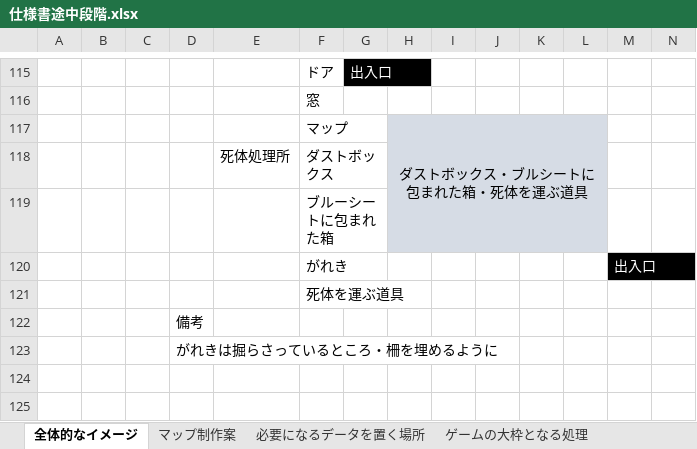
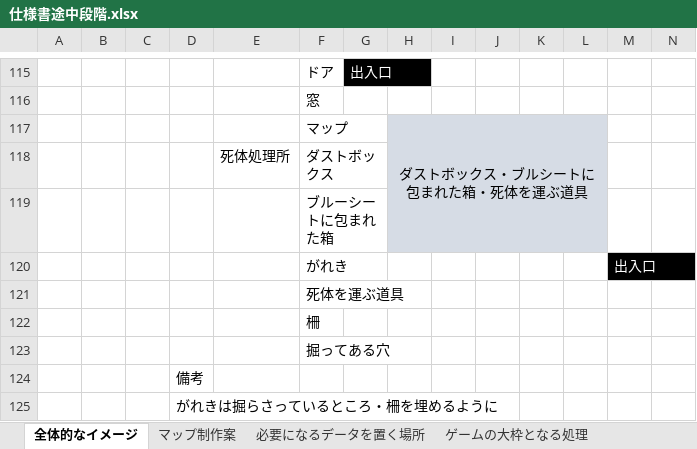
Before and after one commit to HorikawaShudai/Sh2ot_Toso, an Excel workbook: 仕様書途中段階.xlsx, sheet 全体的なイメージ, drawn as a sheet; only a part is shown, gaps mark what is left out; values as stored, in another font and other column widths than the file's, no borders; charts and pictures not drawn; rows hold the shown columns only; the diff names each change by its address in the sheet, - before the commit and + after, or states it on an @@ line.

Commit message:
必要素材を追加

```diff
--- a/仕様書途中段階.xlsx (sheet 全体的なイメージ)
+++ b/仕様書途中段階.xlsx (sheet 全体的なイメージ)
+row 122:  |  |  |  |  | 柵
+row 123:  |  |  |  |  | 掘ってある穴
```
